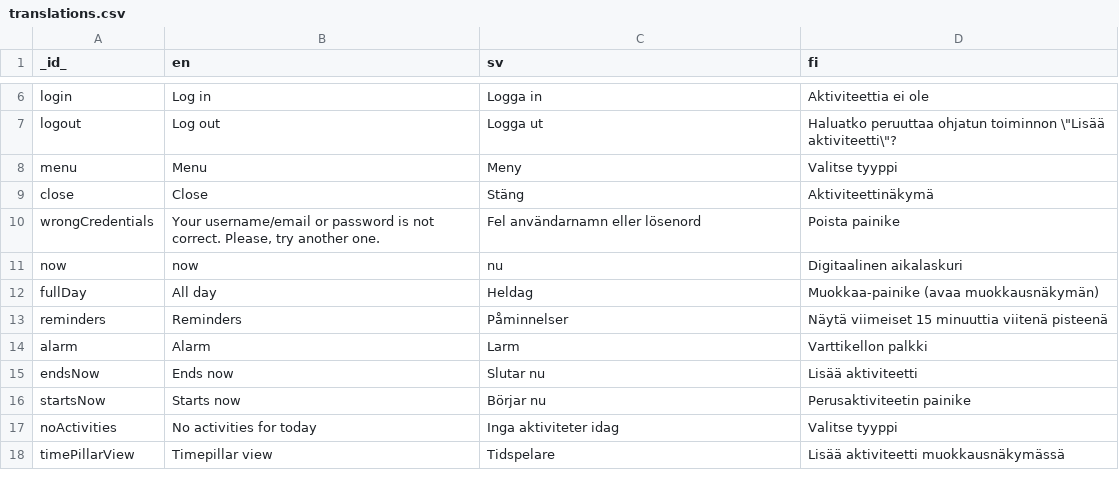
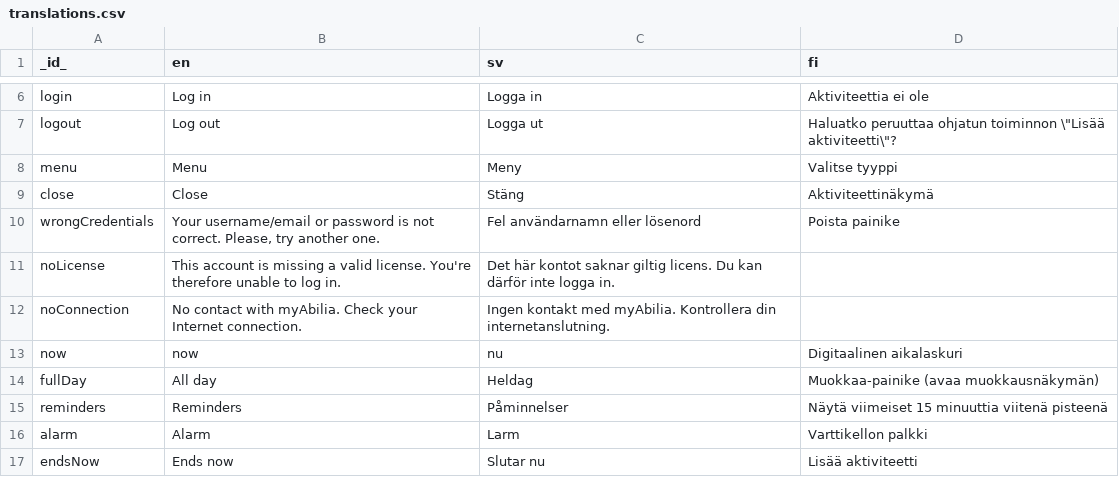
Before and after one commit to abilia/system_settings_editor, a CSV file: lib/i18n/translations.csv, drawn as a sheet; only a part is shown, gaps mark what is left out; the shorter side is filled out with more unchanged rows.

Commit message:
SGC-202: added error message on login screen when no license

```diff
--- a/lib/i18n/translations.csv
+++ b/lib/i18n/translations.csv
@@ -10,2 +10,4 @@ close;Close;Stäng;Aktiviteettinäkymä
 wrongCredentials;Your username/email or password is not correct. Please, try another one.;Fel användarnamn eller lösenord;Poista painike
+noLicense;This account is missing a valid license. You're therefore unable to log in.;Det här kontot saknar giltig licens. Du kan därför inte logga in.;
+noConnection;No contact with myAbilia. Check your Internet connection.;Ingen kontakt med myAbilia. Kontrollera din internetanslutning.;
 now;now;nu;Digitaalinen aikalaskuri
```
Also changed, not shown: 20 other files.
